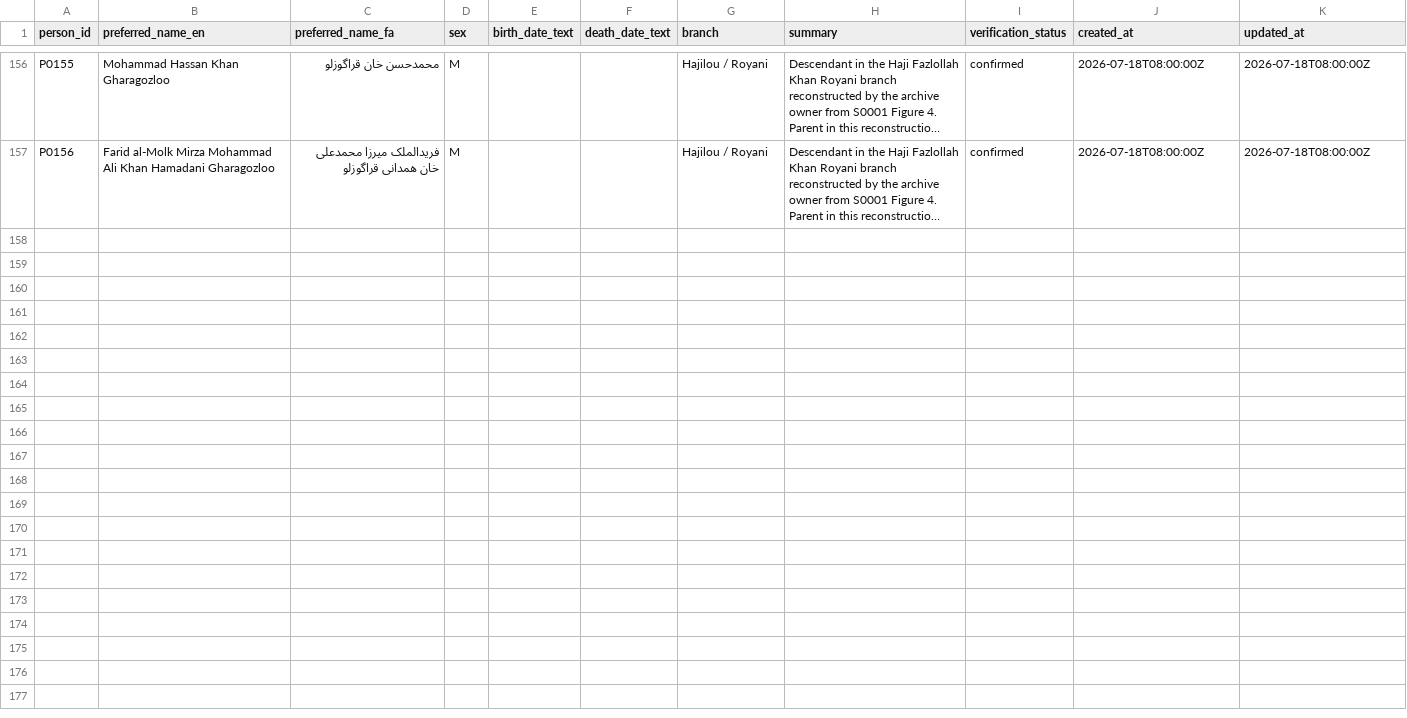
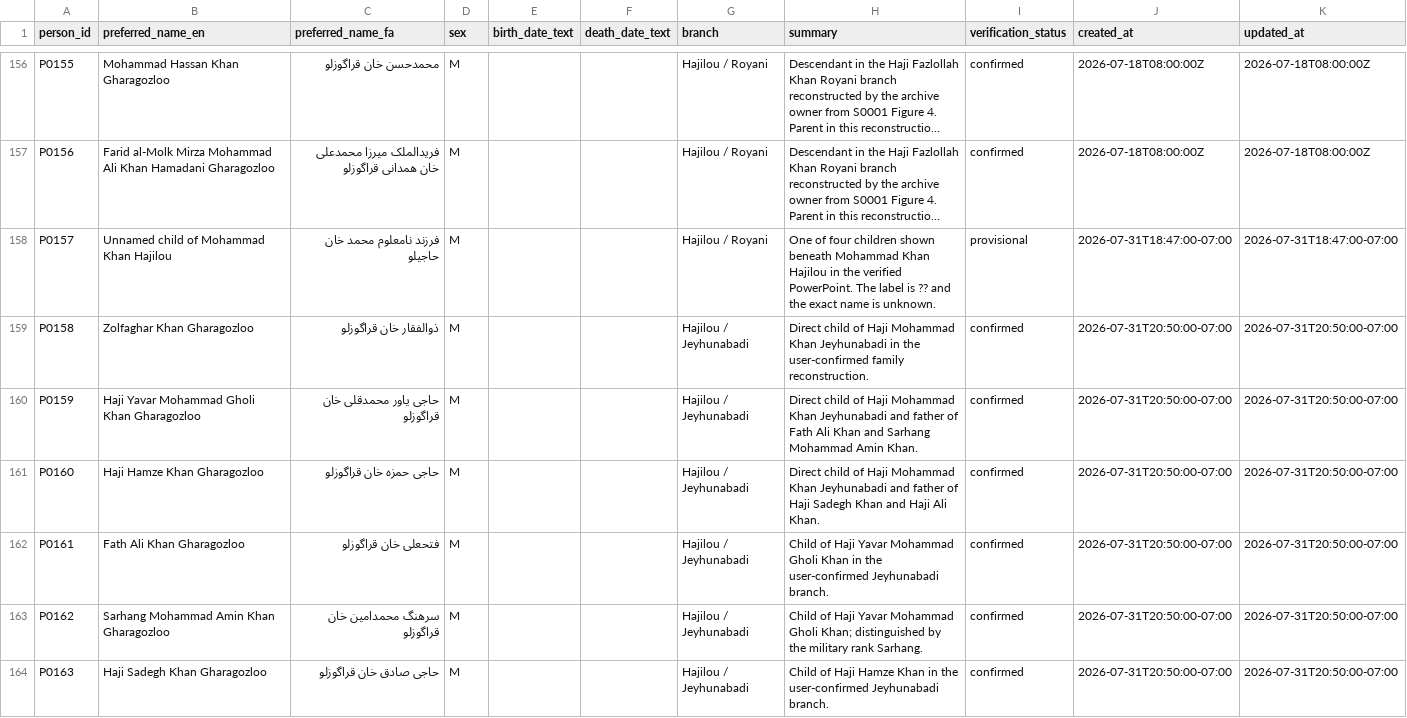
Before and after one commit to amirihoss-eng/Gharagozloo-Historical-Archive, a CSV file: Gharagozloo_Historical_Archive_v1_0_chapter3_complete/exports/persons.csv, drawn as a sheet; only a part is shown, gaps mark what is left out; long unchanged cells end in …; the diff covers the shown part only; the diff names each change by its address in the sheet, - before the commit and + after, or states it on an @@ line.

```diff
--- a/Gharagozloo_Historical_Archive_v1_0_chapter3_complete/exports/persons.csv
+++ b/Gharagozloo_Historical_Archive_v1_0_chapter3_complete/exports/persons.csv
+row 158: P0157 | Unnamed child of Mohammad Khan Hajilou | فرزند نامعلوم محمد خان حاجیلو | M |  |  | Hajilou / Royani | One of four children shown beneath Mohammad Khan Hajilou in the verified PowerPoint. The label is ?? and the exact name is unknown. | provisional | 2026-07-31T18:47:00-07:00 | 2026-07-31T18:47:00-07:00
+row 159: P0158 | Zolfaghar Khan Gharagozloo | ذوالفقار خان قراگوزلو | M |  |  | Hajilou / Jeyhunabadi | Direct child of Haji Mohammad Khan Jeyhunabadi in the user-confirmed family reconstruction. | confirmed | 2026-07-31T20:50:00-07:00 | 2026-07-31T20:50:00-07:00
+row 160: P0159 | Haji Yavar Mohammad Gholi Khan Gharagozloo | حاجی یاور محمدقلی خان قراگوزلو | M |  |  | Hajilou / Jeyhunabadi | Direct child of Haji Mohammad Khan Jeyhunabadi and father of Fath Ali Khan and Sarhang Mohammad Amin Khan. | confirmed | 2026-07-31T20:50:00-07:00 | 2026-07-31T20:50:00-07:00
+row 161: P0160 | Haji Hamze Khan Gharagozloo | حاجی حمزه خان قراگوزلو | M |  |  | Hajilou / Jeyhunabadi | Direct child of Haji Mohammad Khan Jeyhunabadi and father of Haji Sadegh Khan and Haji Ali Khan. | confirmed | 2026-07-31T20:50:00-07:00 | 2026-07-31T20:50:00-07:00
+row 162: P0161 | Fath Ali Khan Gharagozloo | فتحعلی خان قراگوزلو | M |  |  | Hajilou / Jeyhunabadi | Child of Haji Yavar Mohammad Gholi Khan in the user-confirmed Jeyhunabadi branch. | confirmed | 2026-07-31T20:50:00-07:00 | 2026-07-31T20:50:00-07:00
+row 163: P0162 | Sarhang Mohammad Amin Khan Gharagozloo | سرهنگ محمدامین خان قراگوزلو | M |  |  | Hajilou / Jeyhunabadi | Child of Haji Yavar Mohammad Gholi Khan; distinguished by the military rank Sarhang. | confirmed | 2026-07-31T20:50:00-07:00 | 2026-07-31T20:50:00-07:00
+row 164: P0163 | Haji Sadegh Khan Gharagozloo | حاجی صادق خان قراگوزلو | M |  |  | Hajilou / Jeyhunabadi | Child of Haji Hamze Khan in the user-confirmed Jeyhunabadi branch. | confirmed | 2026-07-31T20:50:00-07:00 | 2026-07-31T20:50:00-07:00
```
Also changed, not shown: 6 added rows and 33 edited cells elsewhere in this file, Gharagozloo_Historical_Archive_v1_0_chapter3_complete/exports/change_log.csv, Gharagozloo_Historical_Archive_v1_0_chapter3_complete/exports/citations.csv, 24 other files.
